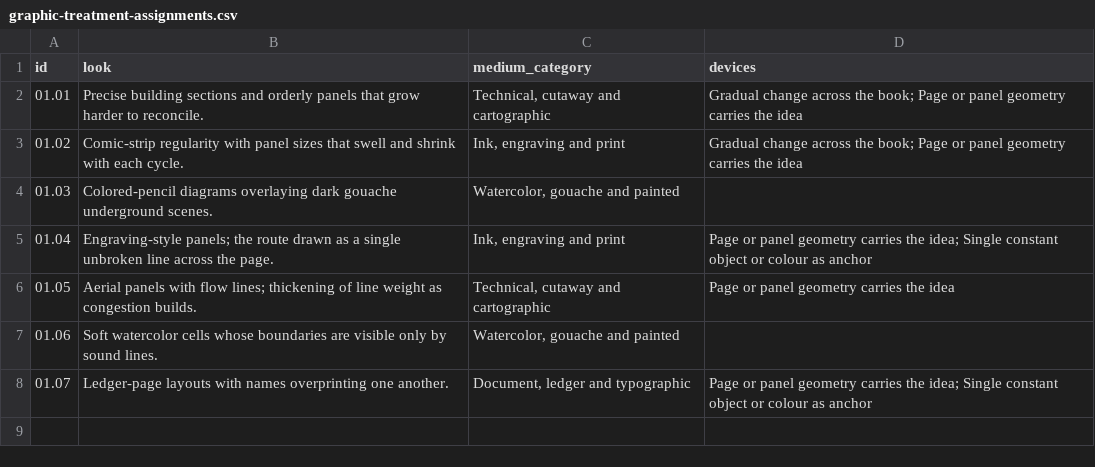
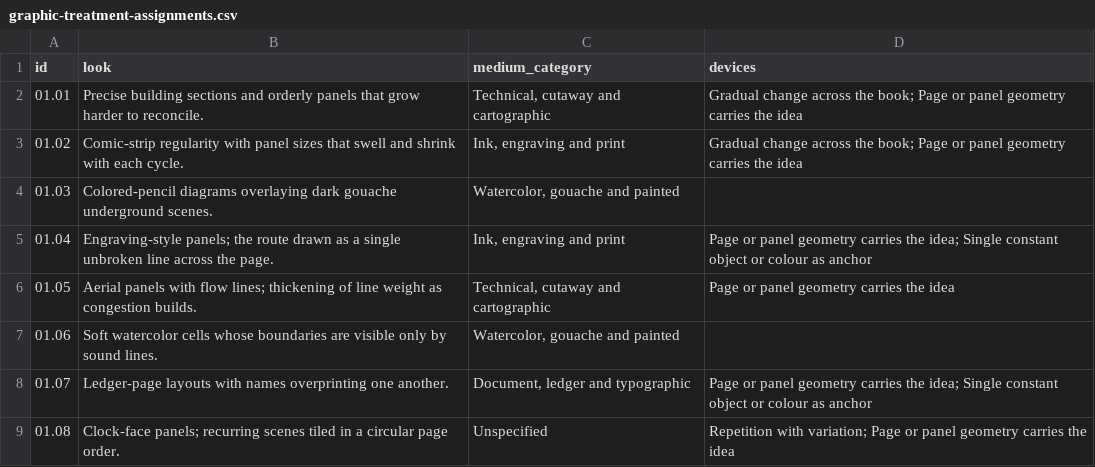
Before and after one commit to standardgalactic/steel-sky, a CSV file: catalogue/graphic-treatment-assignments.csv, drawn as a sheet.

Commit message:
catalogue: Add data entry 9 (graphic-treatment-assignments.csv)
Provenance: steel-sky

```diff
--- a/catalogue/graphic-treatment-assignments.csv
+++ b/catalogue/graphic-treatment-assignments.csv
@@ -8 +8,2 @@ id,look,medium_category,devices
 01.07,Ledger-page layouts with names overprinting one another.,"Document, ledger and typographic",Page or panel geometry carries the idea; Single constant object or colour as anchor
+01.08,Clock-face panels; recurring scenes tiled in a circular page order.,Unspecified,Repetition with variation; Page or panel geometry carries the idea
```
